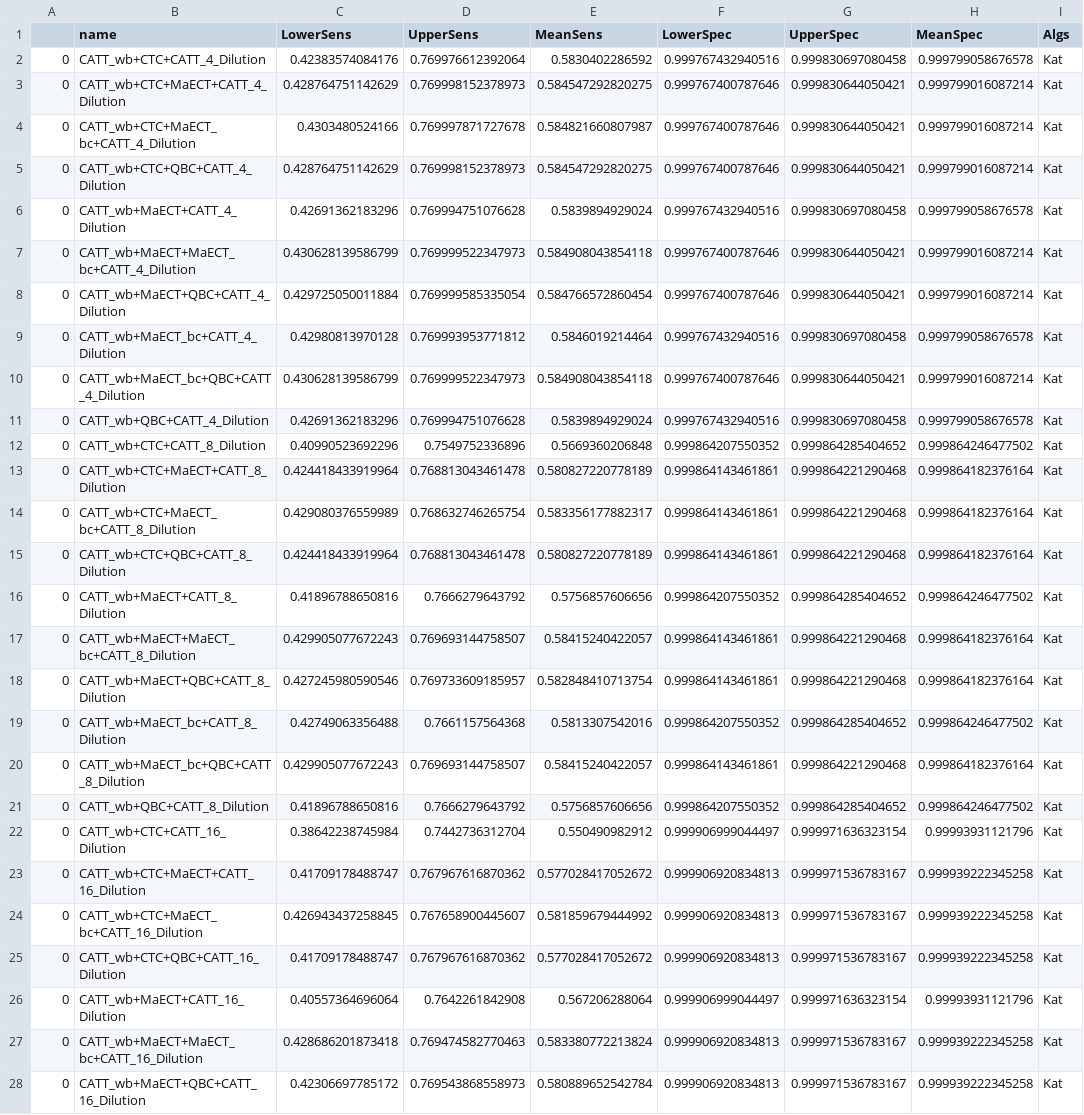
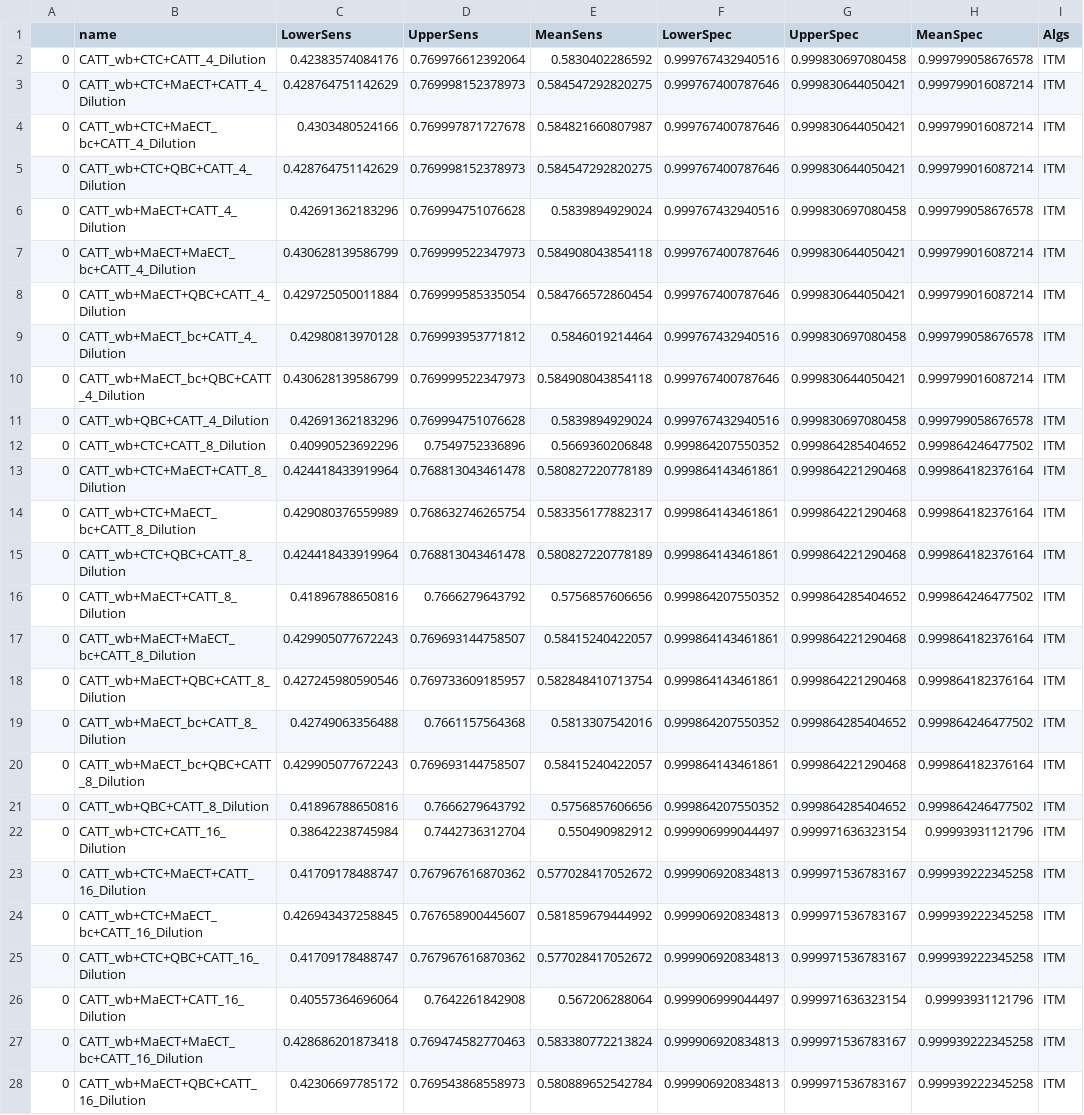
Before and after one commit to Rik-Fox/RSG_FurtherWork, a CSV file: Run/SensSpec/MobileAlgorithms_SensSpec.csv, drawn as a sheet; only a part is shown; the diff covers the shown part only; the diff names each change by its address in the sheet, - before the commit and + after, or states it on an @@ line.

```diff
--- a/Run/SensSpec/MobileAlgorithms_SensSpec.csv
+++ b/Run/SensSpec/MobileAlgorithms_SensSpec.csv
-I2:I28 (Algs): Kat
+I2:I28 (Algs): ITM
```
Also changed, not shown: 33 edited cells elsewhere in this file, 50 other files.
